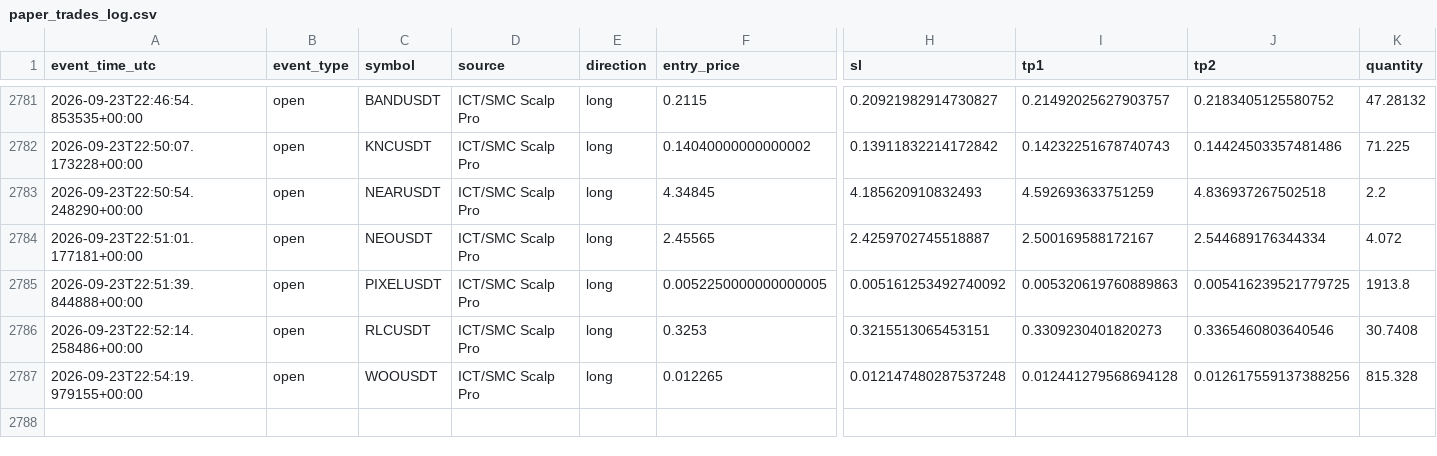
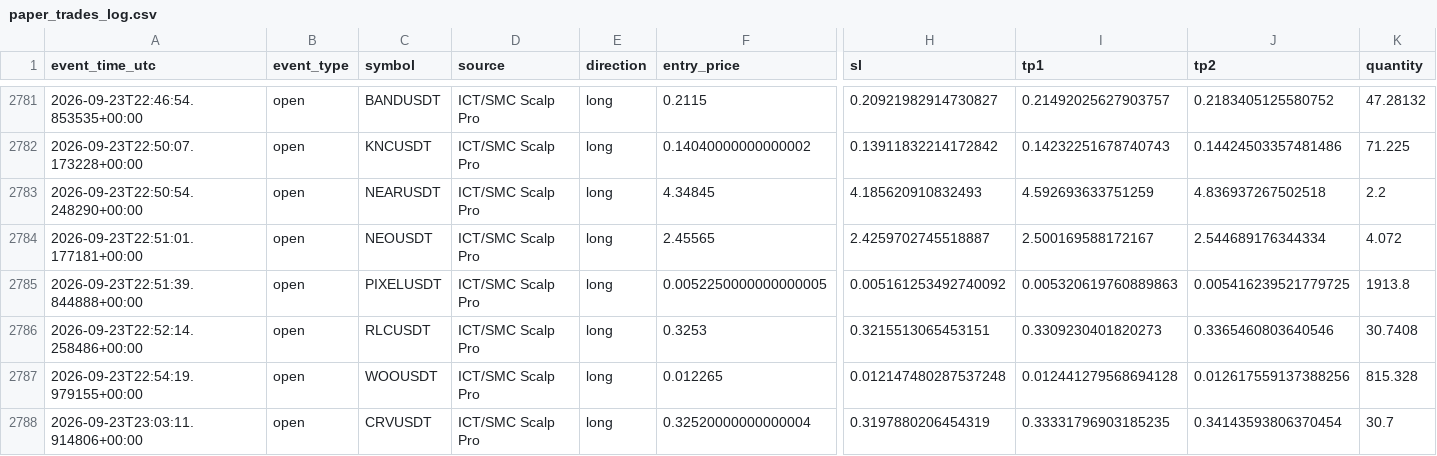
Before and after one commit to amirtorofi-sketch/tabdeal-usdt-live-trading-ready, a CSV file: bot1_live/paper_trades_log.csv, drawn as a sheet; only a part is shown, gaps mark what is left out; rows hold the shown columns only; the diff names each change by its address in the sheet, - before the commit and + after, or states it on an @@ line.

Commit message:
update bot1 state/paper log [skip ci]

```diff
--- a/bot1_live/paper_trades_log.csv
+++ b/bot1_live/paper_trades_log.csv
+row 2788: 2026-09-23T23:03:11.914806+00:00 | open | CRVUSDT | ICT/SMC Scalp Pro | long | 0.32520000000000004 | 0.3197880206454319 | 0.33331796903185235 | 0.34143593806370454 | 30.7
```
Also changed, not shown: 1 other file.
